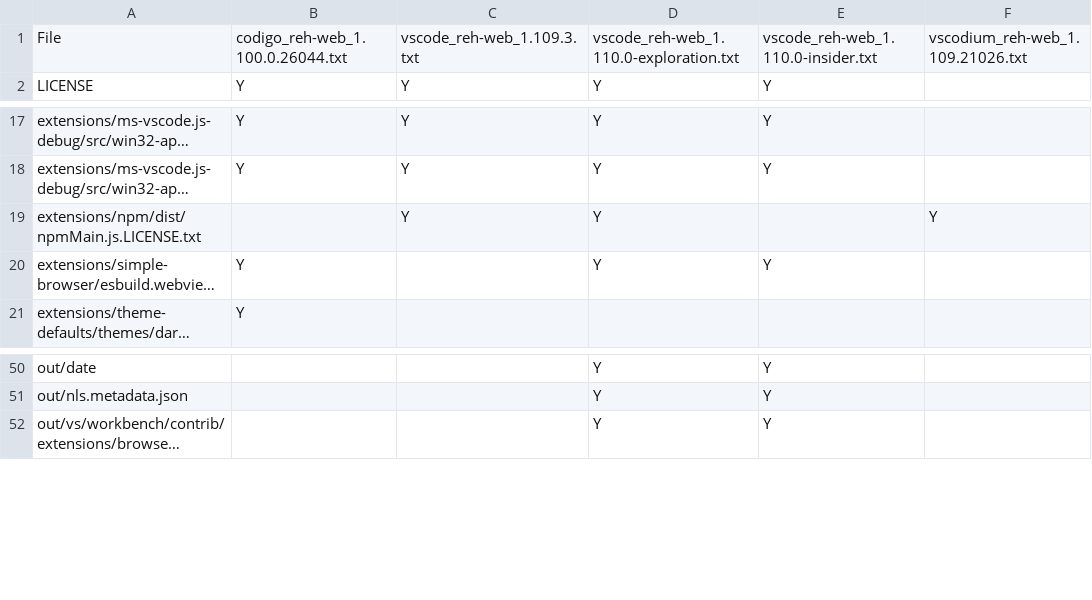
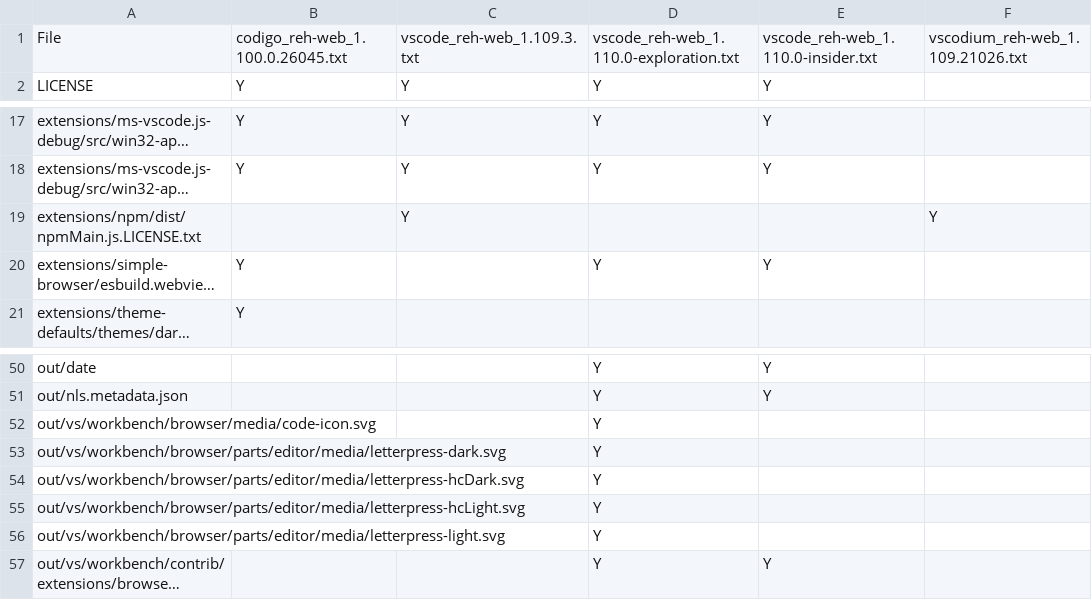
Before and after one commit to btwiuse/vsdiff, a CSV file: reh-web.diff.csv, drawn as a sheet; only a part is shown, gaps mark what is left out; long unchanged cells end in …; the diff names each change by its address in the sheet, - before the commit and + after, or states it on an @@ line.

```diff
--- a/reh-web.diff.csv
+++ b/reh-web.diff.csv
-B1: codigo_reh-web_1.100.0.26044.txt
+B1: codigo_reh-web_1.100.0.26045.txt
-D19: Y
+D19: (empty)
+row 52: out/vs/workbench/browser/media/code-icon.svg |  |  | Y
+row 53: out/vs/workbench/browser/parts/editor/media/letterpress-dark.svg |  |  | Y
+row 54: out/vs/workbench/browser/parts/editor/media/letterpress-hcDark.svg |  |  | Y
+row 55: out/vs/workbench/browser/parts/editor/media/letterpress-hcLight.svg |  |  | Y
+row 56: out/vs/workbench/browser/parts/editor/media/letterpress-light.svg |  |  | Y
```
Also changed, not shown: reh.diff.csv, 9 other files.
